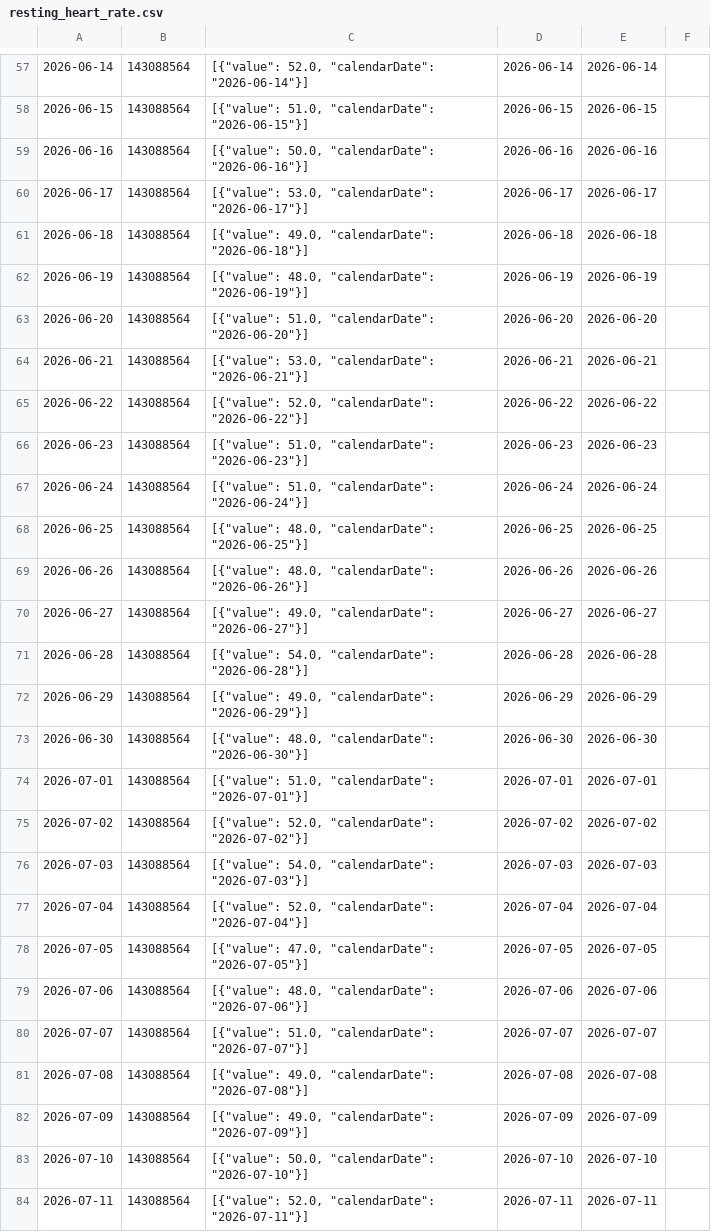
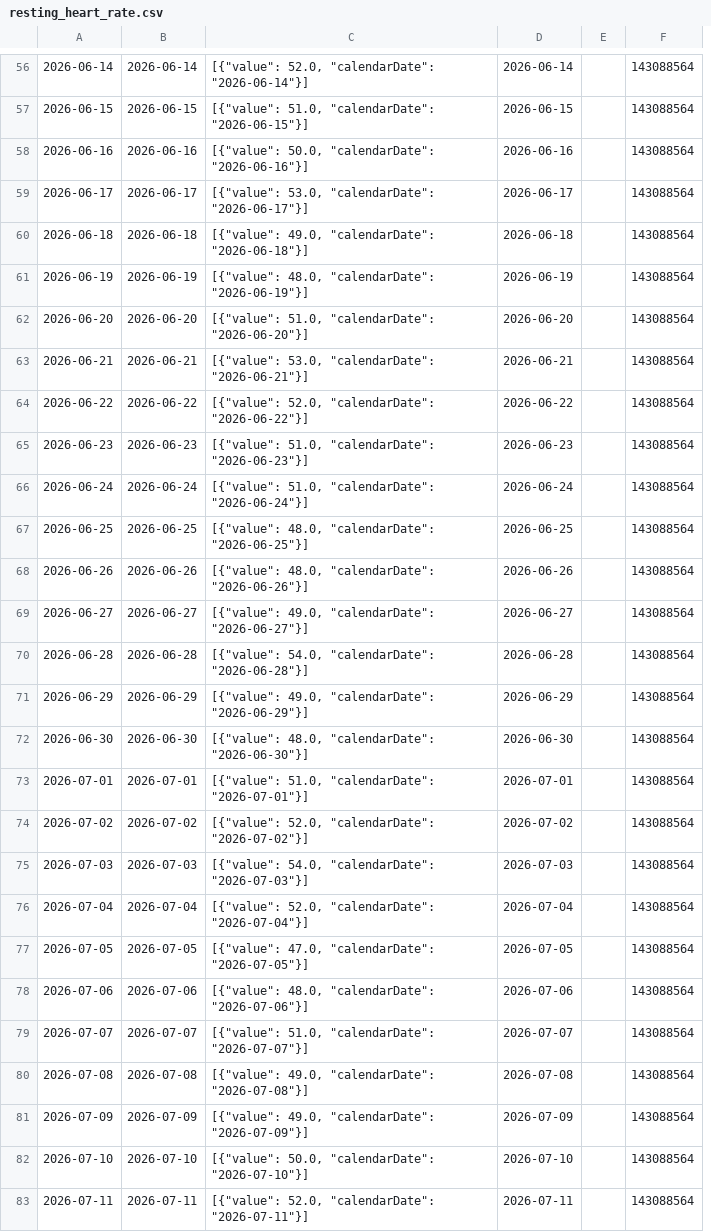
Before and after one commit to MacGoesRunning/garmin-data-MacGoesRunning, a CSV file: resting_heart_rate.csv, drawn as a sheet; only a part is shown, gaps mark what is left out; removed rows and columns are numbered as before the commit, all else as after; the diff covers the shown part only; the diff names each change by its address in the sheet, - before the commit and + after, or states it on an @@ line.

```diff
--- a/resting_heart_rate.csv
+++ b/resting_heart_rate.csv
-column E, rows 57-84: 2026-06-14 | 2026-06-15 | 2026-06-16 | 2026-06-17 | 2026-06-18 | 2026-06-19 | 2026-06-20 | 2026-06-21 | 2026-06-22 | 2026-06-23 | 2026-06-24 | 2026-06-25 | 2026-06-26 | 2026-06-27 | 2026-06-28 | 2026-06-29 | 2026-06-30 | 2026-07-01 | 2026-07-02 | 2026-07-03 | 2026-07-04 | 2026-07-05 | 2026-07-06 | 2026-07-07 | 2026-07-08 | 2026-07-09 | 2026-07-10 | 2026-07-11
+column F, rows 56-83: all 143088564
-B56: 143088564
+B56: 2026-06-14
-B57: 143088564
+B57: 2026-06-15
-B58: 143088564
+B58: 2026-06-16
-B59: 143088564
+B59: 2026-06-17
-B60: 143088564
+B60: 2026-06-18
-B61: 143088564
+B61: 2026-06-19
-B62: 143088564
+B62: 2026-06-20
-B63: 143088564
+B63: 2026-06-21
-B64: 143088564
+B64: 2026-06-22
-B65: 143088564
+B65: 2026-06-23
-B66: 143088564
+B66: 2026-06-24
-B67: 143088564
+B67: 2026-06-25
-B68: 143088564
+B68: 2026-06-26
-B69: 143088564
+B69: 2026-06-27
-B70: 143088564
+B70: 2026-06-28
-B71: 143088564
+B71: 2026-06-29
-B72: 143088564
+B72: 2026-06-30
-B73: 143088564
+B73: 2026-07-01
-B74: 143088564
+B74: 2026-07-02
-B75: 143088564
+B75: 2026-07-03
-B76: 143088564
+B76: 2026-07-04
-B77: 143088564
+B77: 2026-07-05
-B78: 143088564
+B78: 2026-07-06
-B79: 143088564
+B79: 2026-07-07
-B80: 143088564
+B80: 2026-07-08
-B81: 143088564
+B81: 2026-07-09
-B82: 143088564
+B82: 2026-07-10
-B83: 143088564
+B83: 2026-07-11
```
Also changed, not shown: 2 added rows, 2 removed rows and 62 edited cells elsewhere in this file, activities.csv, body_composition.csv, 5 other files.
